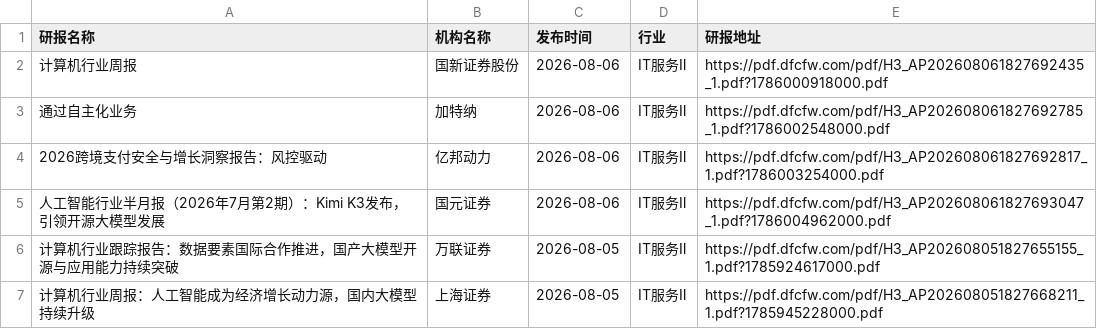
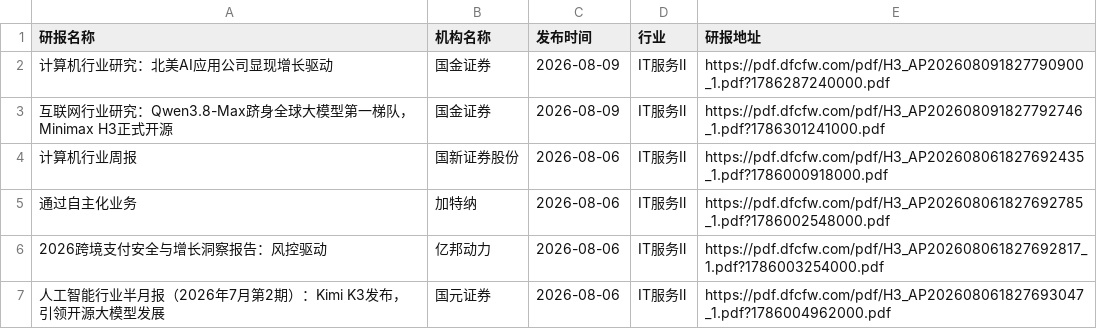
Before and after one commit to manymore13/report, a CSV file: eastmoney/IT服务Ⅱ.csv, drawn as a sheet; only a part is shown; the shorter side is filled out with more unchanged rows; the diff names each change by its address in the sheet, - before the commit and + after, or states it on an @@ line.

```diff
--- a/eastmoney/IT服务Ⅱ.csv
+++ b/eastmoney/IT服务Ⅱ.csv
+row 2: 计算机行业研究：北美AI应用公司显现增长驱动 | 国金证券 | 2026-08-09 | IT服务Ⅱ | https://pdf.dfcfw.com/pdf/H3_AP202608091827790900_1.pdf?1786287240000.pdf
+row 3: 互联网行业研究：Qwen3.8-Max跻身全球大模型第一梯队，Minimax H3正式开源 | 国金证券 | 2026-08-09 | IT服务Ⅱ | https://pdf.dfcfw.com/pdf/H3_AP202608091827792746_1.pdf?1786301241000.pdf
```
Also changed, not shown: eastmoney/一般零售.csv, eastmoney/养殖业.csv, 27 other files.
